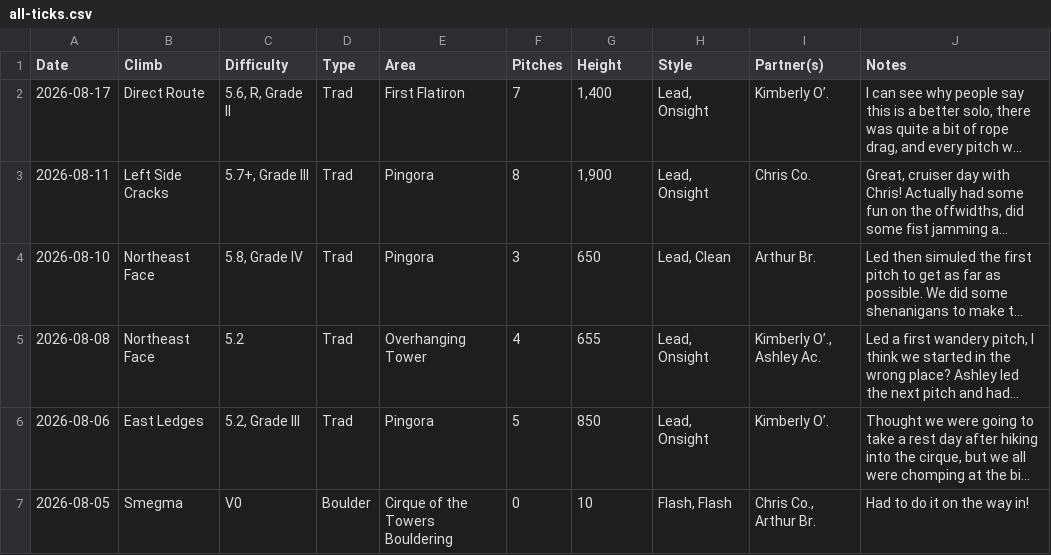
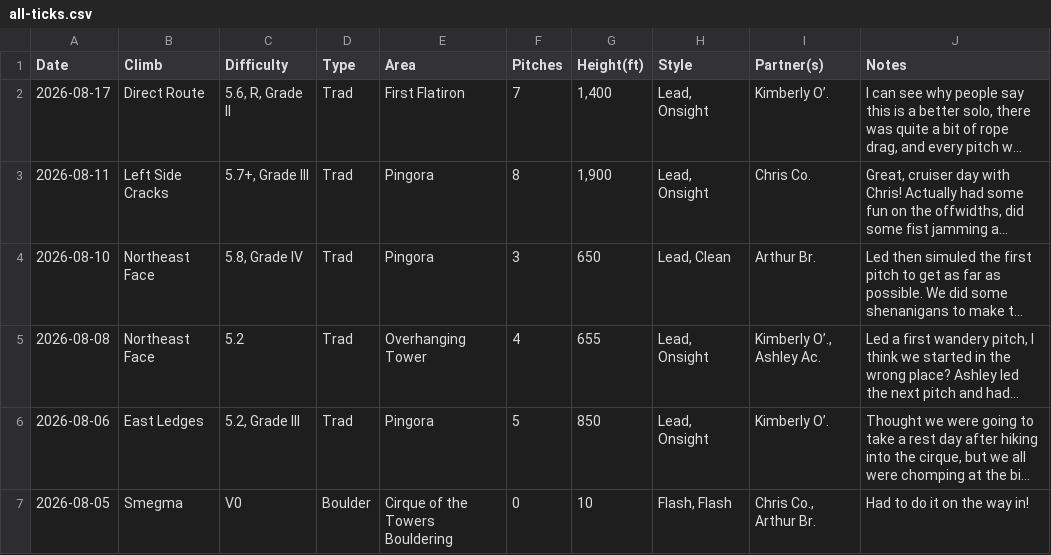
Before and after one commit to achiquit/websitejazzhands, a CSV file: climbing/data/all-ticks.csv, drawn as a sheet; only a part is shown; long unchanged cells end in …; the diff names each change by its address in the sheet, - before the commit and + after, or states it on an @@ line.

```diff
--- a/climbing/data/all-ticks.csv
+++ b/climbing/data/all-ticks.csv
-G1: Height
+G1: Height(ft)
```
Also changed, not shown: 7 other files.
